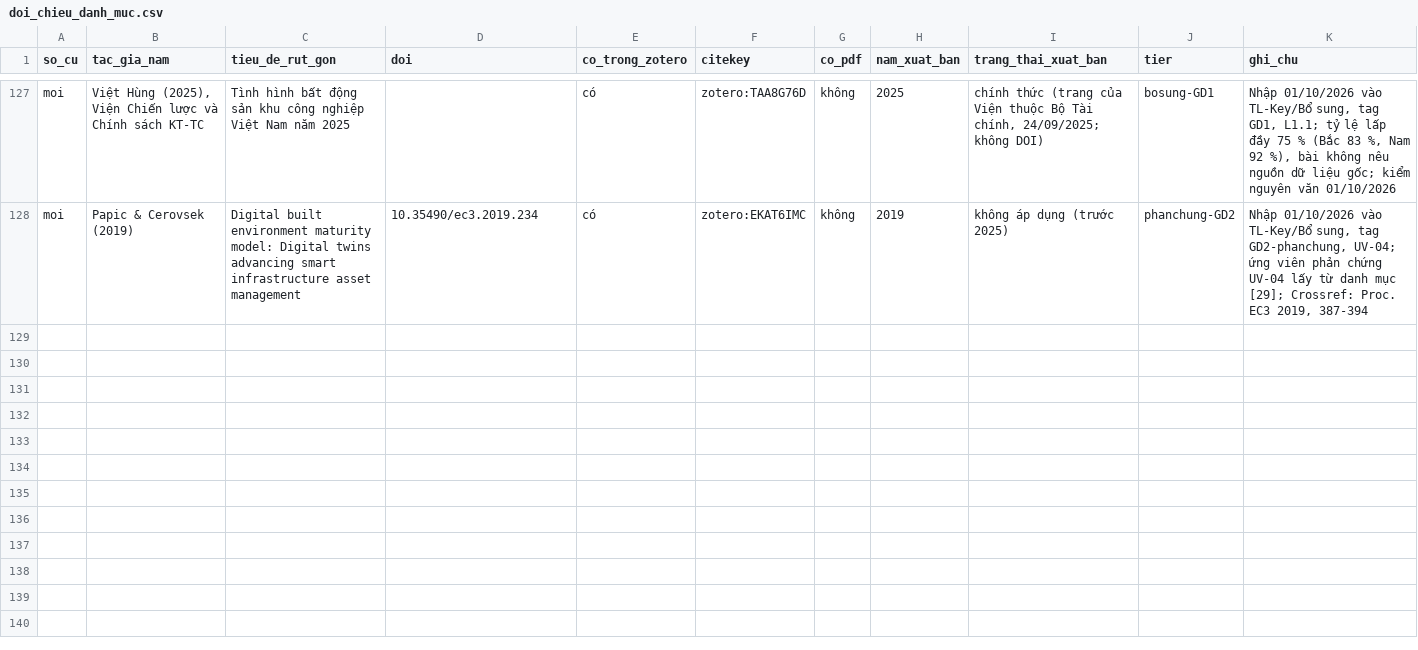
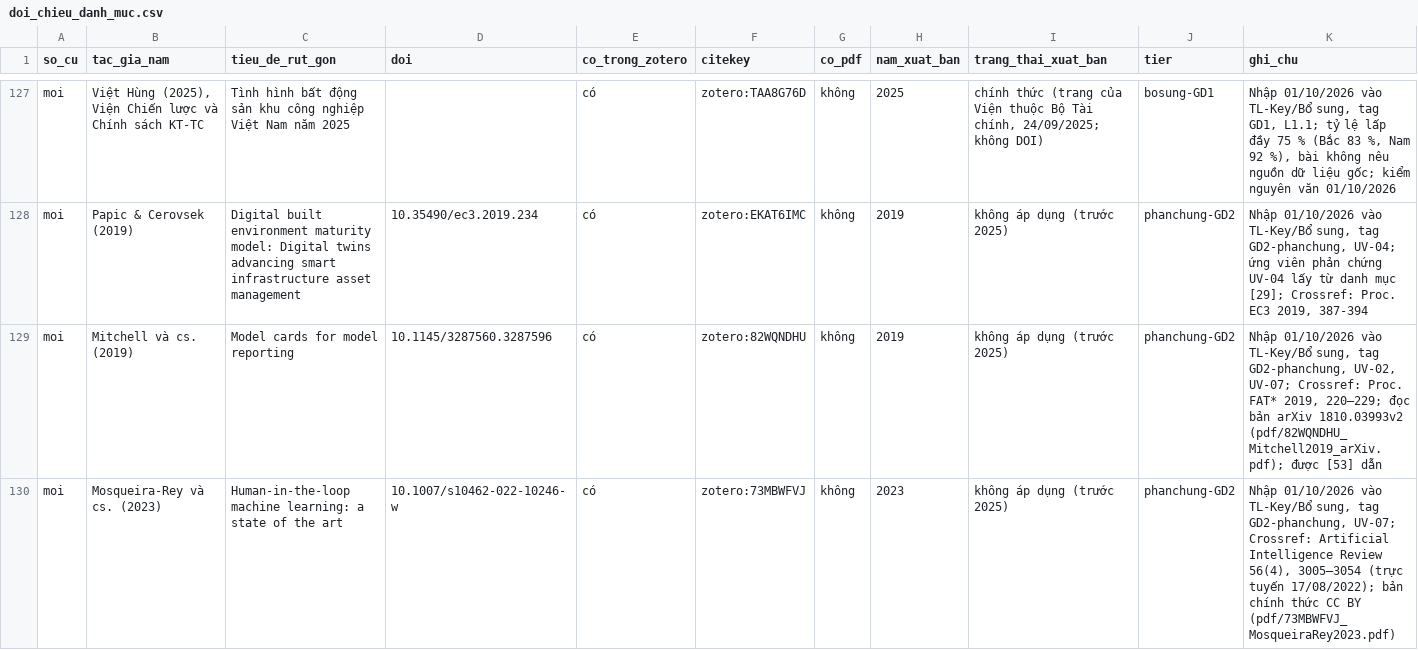
Before and after one commit to hchihan/PHD-DT-SHM-AI, a CSV file: 00_PHD_DT_STEEL_INSPECTION_2026_2029_LIMITED_FEM/01_LITERATURE_REVIEW/03_OUTPUTS/01_TIEU_LUAN_TONG_QUAN/matrix/doi_chieu_danh_muc.csv, drawn as a sheet; only a part is shown, gaps mark what is left out; the diff covers the shown part only; the diff names each change by its address in the sheet, - before the commit and + after, or states it on an @@ line.

```diff
--- a/00_PHD_DT_STEEL_INSPECTION_2026_2029_LIMITED_FEM/01_LITERATURE_REVIEW/03_OUTPUTS/01_TIEU_LUAN_TONG_QUAN/matrix/doi_chieu_danh_muc.csv
+++ b/00_PHD_DT_STEEL_INSPECTION_2026_2029_LIMITED_FEM/01_LITERATURE_REVIEW/03_OUTPUTS/01_TIEU_LUAN_TONG_QUAN/matrix/doi_chieu_danh_muc.csv
+row 129: moi | Mitchell và cs. (2019) | Model cards for model reporting | 10.1145/3287560.3287596 | có | zotero:82WQNDHU | không | 2019 | không áp dụng (trước 2025) | phanchung-GD2 | Nhập 01/10/2026 vào TL-Key/Bổ sung, tag GD2-phanchung, UV-02, UV-07; Crossref: Proc. FAT* 2019, 220–229; đọc bản arXiv 1810.03993v2 (pdf/82WQNDHU_Mitchell2019_arXiv.pdf); được [53] dẫn
+row 130: moi | Mosqueira-Rey và cs. (2023) | Human-in-the-loop machine learning: a state of the art | 10.1007/s10462-022-10246-w | có | zotero:73MBWFVJ | không | 2023 | không áp dụng (trước 2025) | phanchung-GD2 | Nhập 01/10/2026 vào TL-Key/Bổ sung, tag GD2-phanchung, UV-07; Crossref: Artificial Intelligence Review 56(4), 3005–3054 (trực tuyến 17/08/2022); bản chính thức CC BY (pdf/73MBWFVJ_MosqueiraRey2023.pdf)
```
Also changed, not shown: 2 added rows elsewhere in this file, 8 other files.
